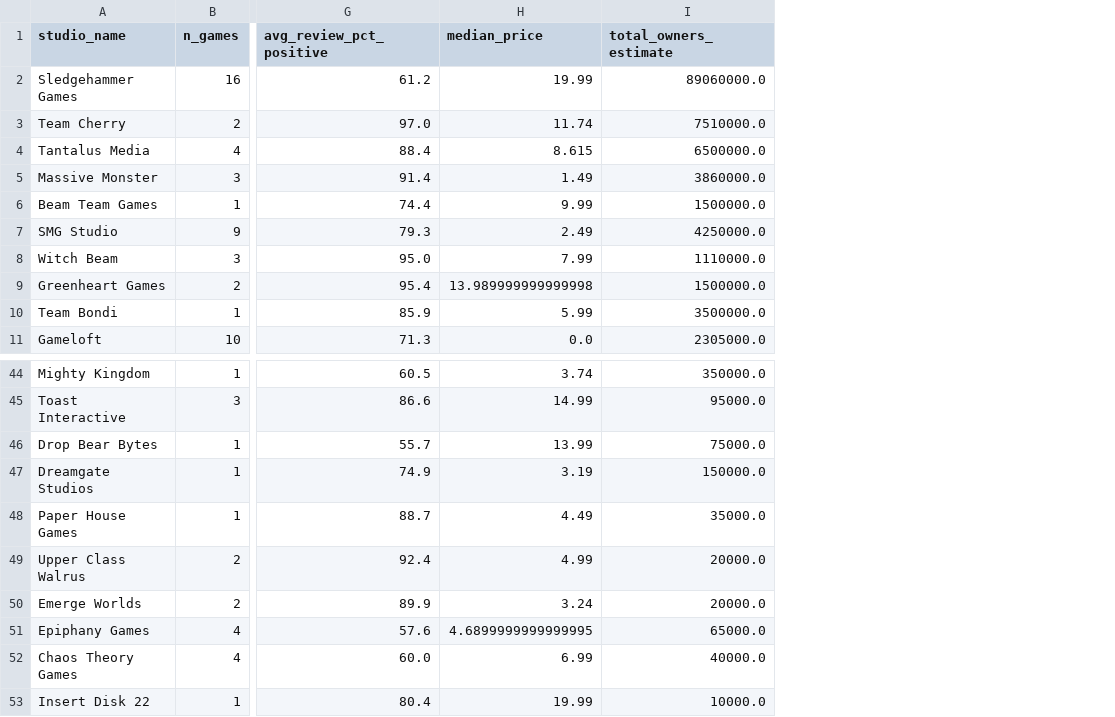
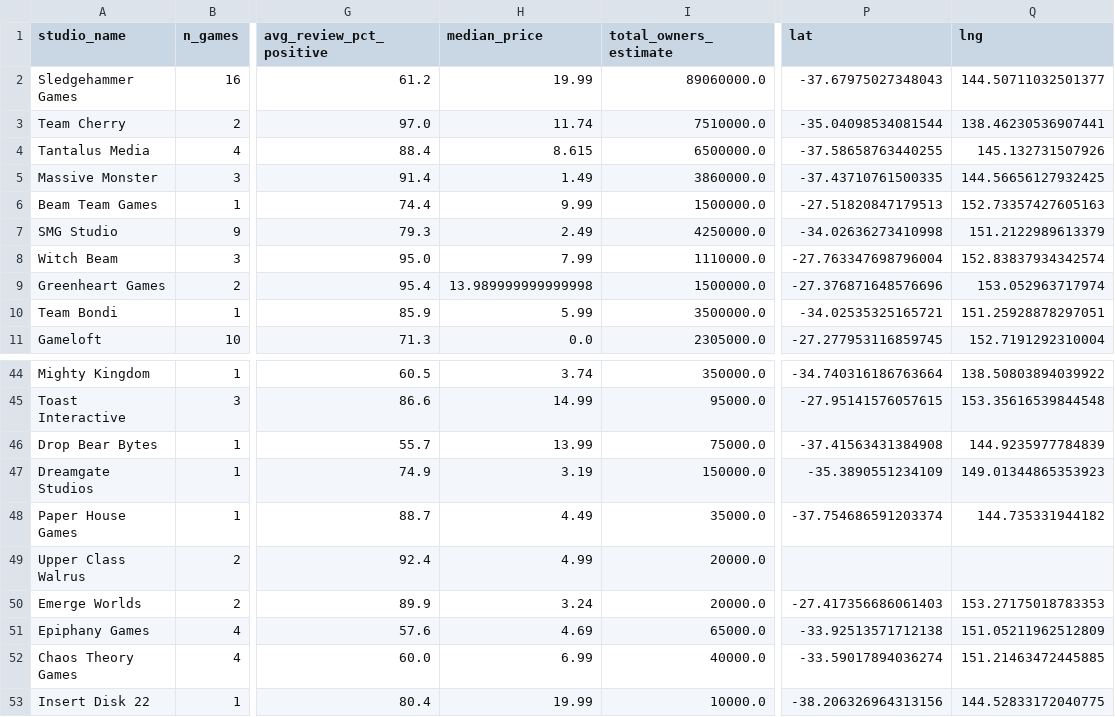
Before and after one commit to jlim0332/fit2179-dv2, a CSV file: data/steam_au_studios_summary.csv, drawn as a sheet; only a part is shown, gaps mark what is left out; the diff names each change by its address in the sheet, - before the commit and + after, or states it on an @@ line.

Commit message:
added jitter file for location of game dev studios

```diff
--- a/data/steam_au_studios_summary.csv
+++ b/data/steam_au_studios_summary.csv
+column P (lat), rows 2-11: -37.67975027348043 | -35.04098534081544 | -37.58658763440255 | -37.43710761500335 | -27.51820847179513 | -34.02636273410998 | -27.763347698796004 | -27.376871648576696 | -34.02535325165721 | -27.277953116859745; rows 44-53: -34.740316186763664 | -27.95141576057615 | -37.41563431384908 | -35.3890551234109 | -37.754686591203374 |  | -27.417356686061403 | -33.92513571712138 | -33.59017894036274 | -38.206326964313156
+column Q (lng), rows 2-11: 144.50711032501377 | 138.46230536907441 | 145.132731507926 | 144.56656127932425 | 152.73357427605163 | 151.2122989613379 | 152.83837934342574 | 153.052963717974 | 151.25928878297051 | 152.7191292310004; rows 44-53: 138.50803894039922 | 153.35616539844548 | 144.9235977784839 | 149.01344865353923 | 144.735331944182 |  | 153.27175018783353 | 151.05211962512809 | 151.21463472445885 | 144.52833172040775
-H51 (median_price): 4.6899999999999995
+H51 (median_price): 4.69
```
Also changed, not shown: 2 other files.
